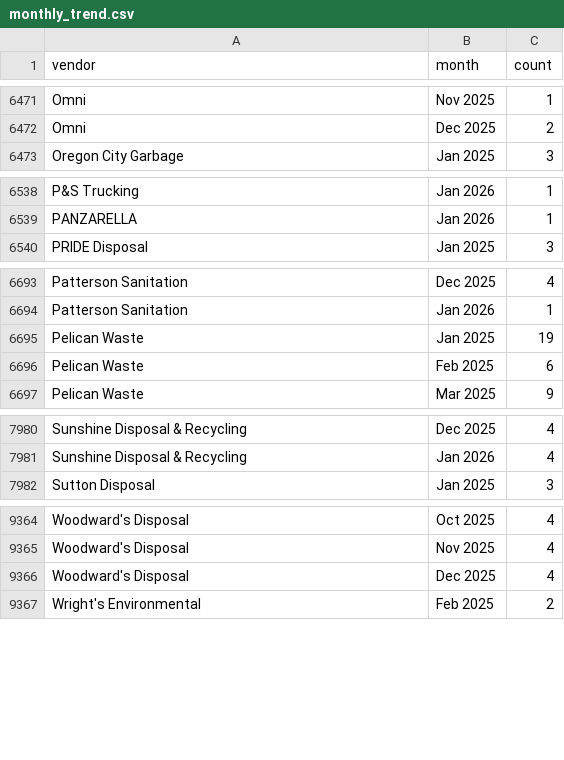
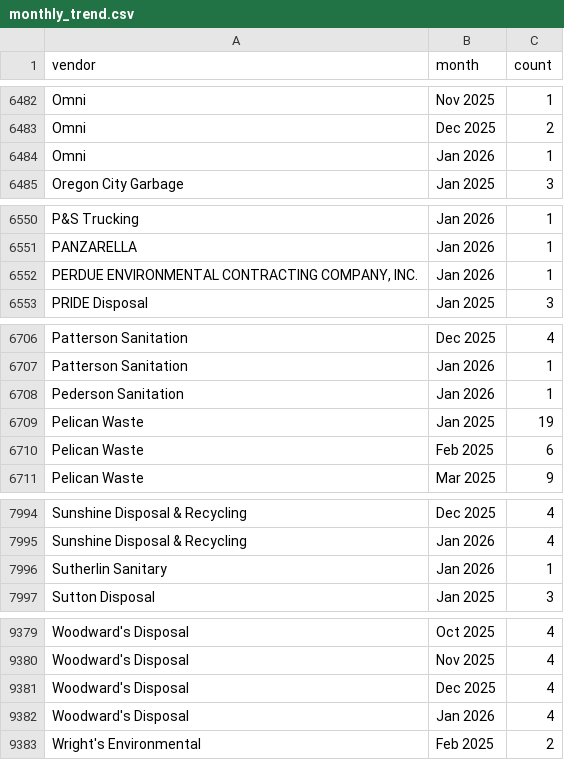
Before and after one commit to shane-wasteology/incoming-bills-dashboard, a CSV file: monthly_trend.csv, drawn as a sheet; only a part is shown, gaps mark what is left out; the diff covers the shown part only; the diff names each change by its address in the sheet, - before the commit and + after, or states it on an @@ line.

```diff
--- a/monthly_trend.csv
+++ b/monthly_trend.csv
+row 6484: Omni | Jan 2026 | 1
+row 6552: PERDUE ENVIRONMENTAL CONTRACTING COMPANY, INC. | Jan 2026 | 1
+row 6708: Pederson Sanitation | Jan 2026 | 1
+row 7996: Sutherlin Sanitary | Jan 2026 | 1
+row 9382: Woodward's Disposal | Jan 2026 | 4
```
Also changed, not shown: 11 added rows and 21 edited cells elsewhere in this file, alerts.csv, daily_mtd.csv.
